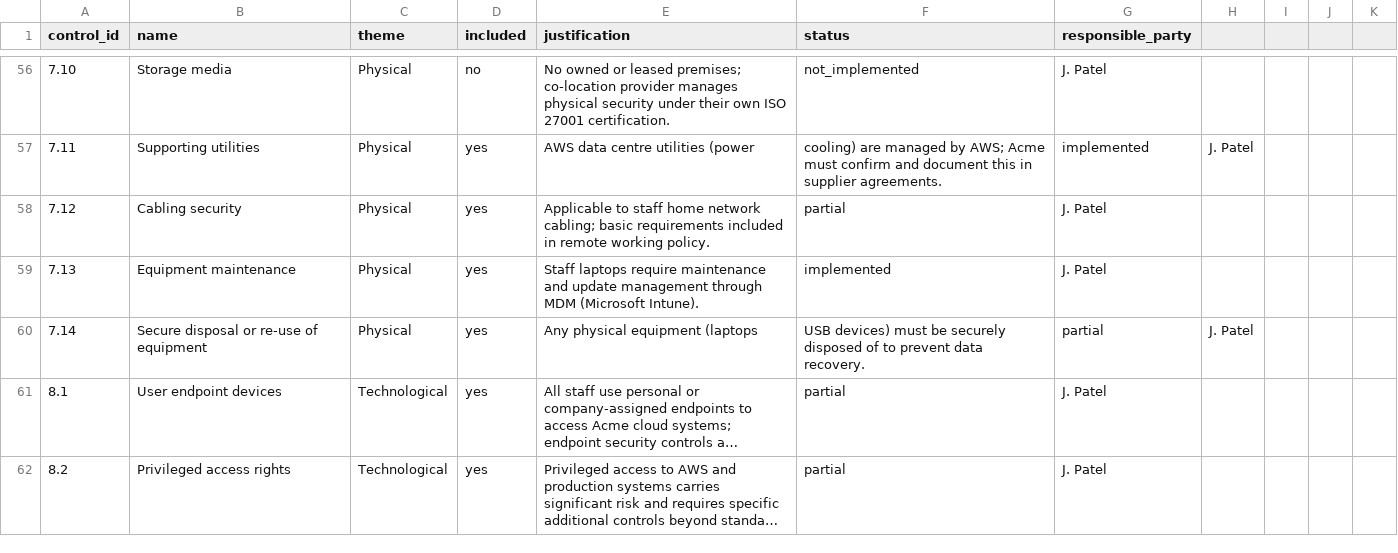
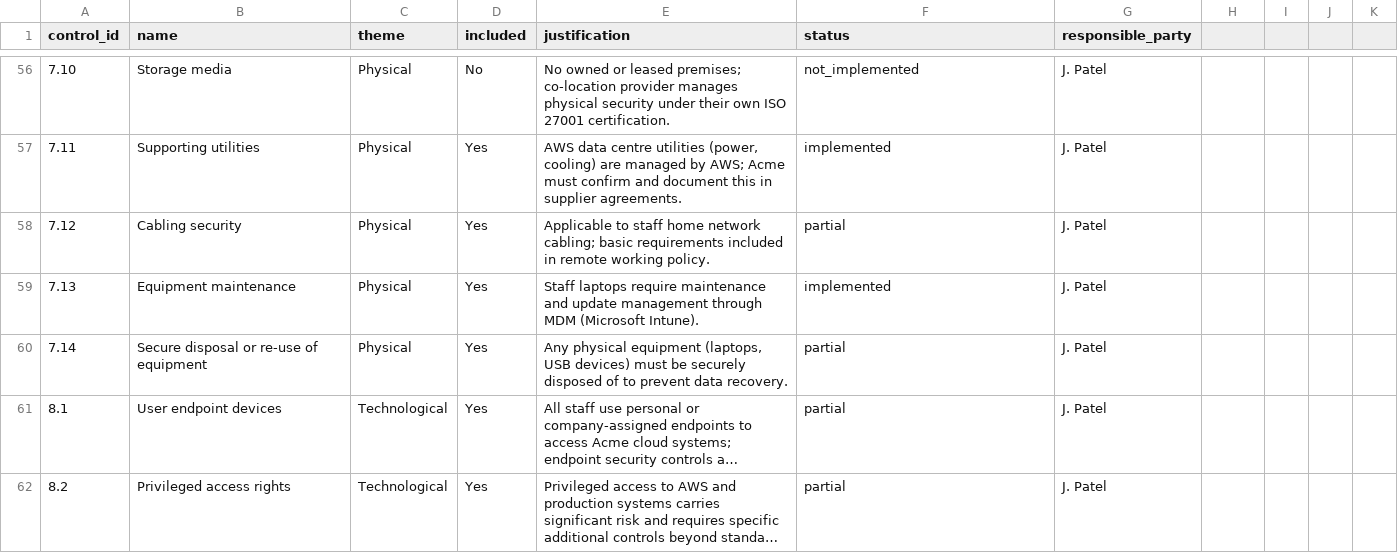
Before and after one commit to Sushegaad/MCP-Server-for-ISO27001, a CSV file: samples/statement-of-applicability.csv, drawn as a sheet; only a part is shown, gaps mark what is left out; long unchanged cells end in …; the diff covers the shown part only; the diff names each change by its address in the sheet, - before the commit and + after, or states it on an @@ line.

```diff
--- a/samples/statement-of-applicability.csv
+++ b/samples/statement-of-applicability.csv
-D56 (included): no
+D56 (included): No
-D57:D62 (included): yes
+D57:D62 (included): Yes
-E57 (justification): …centre utilities (power
+E57 (justification): …centre utilities (power, cooling) are managed by AWS; Acme must confirm and document this in supplier agreements.
-F57 (status): cooling) are managed by AWS; Acme must confirm and document this in supplier agreements.
+F57 (status): implemented
-G57 (responsible_party): implemented
+G57 (responsible_party): J. Patel
-H57: J. Patel
+H57: (empty)
-E60 (justification): …physical equipment (laptops
+E60 (justification): …physical equipment (laptops, USB devices) must be securely disposed of to prevent data recovery.
-F60 (status): USB devices) must be securely disposed of to prevent data recovery.
+F60 (status): partial
-G60 (responsible_party): partial
+G60 (responsible_party): J. Patel
-H60: J. Patel
+H60: (empty)
```
Also changed, not shown: 139 edited cells elsewhere in this file, 35 other files.
